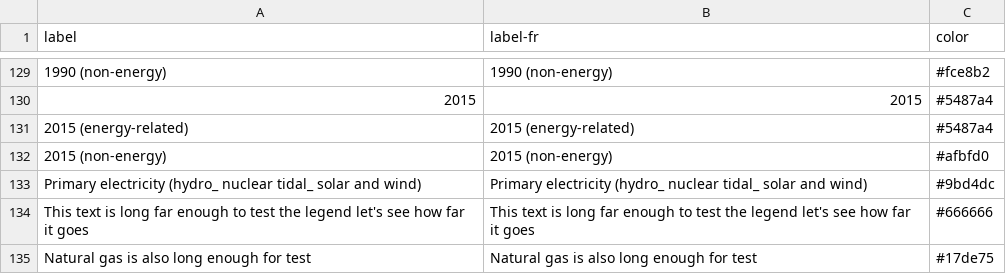
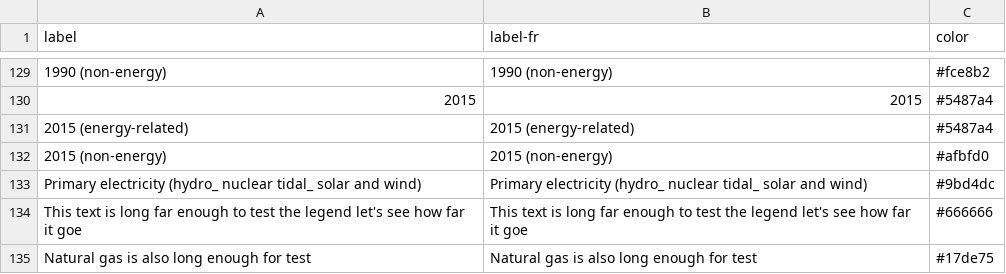
Before and after one commit to ikamyx/CanadianEnergyOutlook, a CSV file: data/colors.csv, drawn as a sheet; only a part is shown, gaps mark what is left out; the diff names each change by its address in the sheet, - before the commit and + after, or states it on an @@ line.

```diff
--- a/data/colors.csv
+++ b/data/colors.csv
-A134 (label): …far it goes
+A134 (label): …far it goe
-B134 (label-fr): …far it goes
+B134 (label-fr): …far it goe
```
Also changed, not shown: 1 other file.
